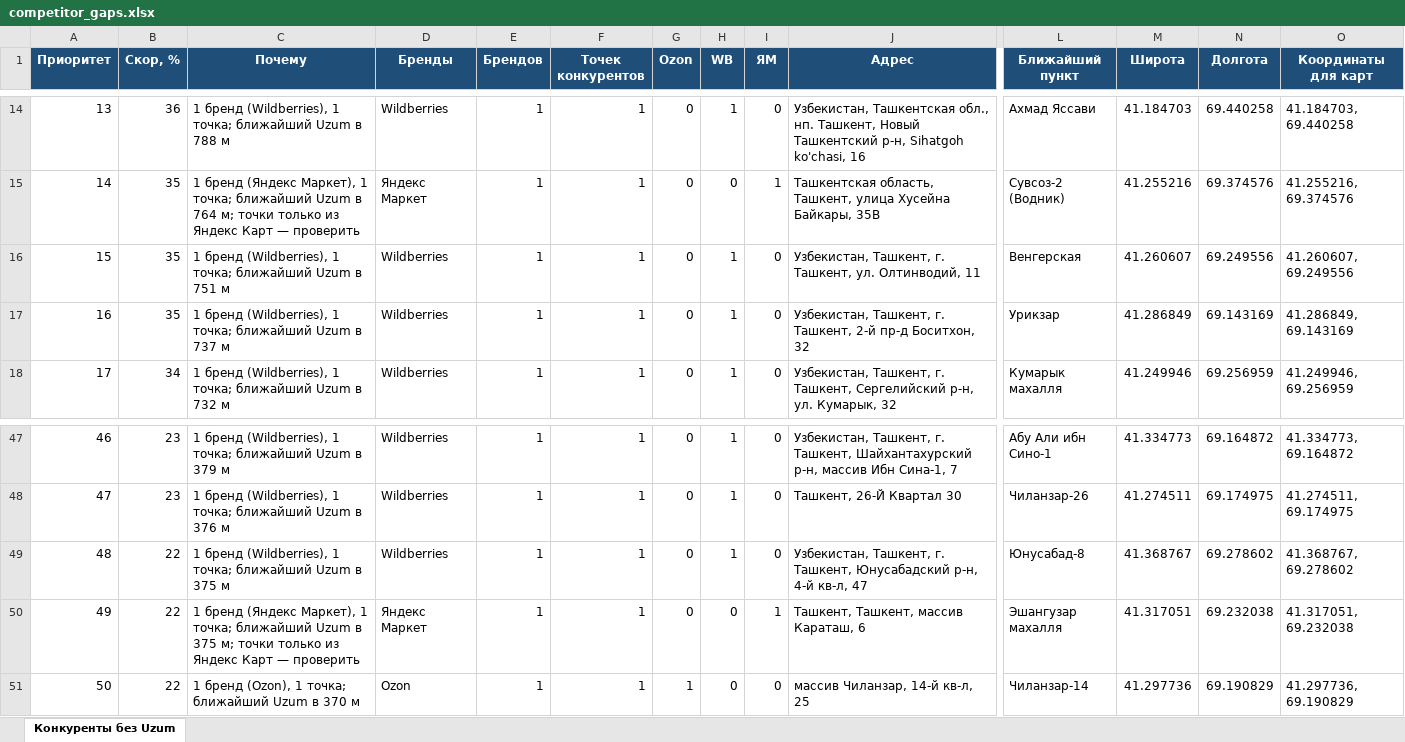
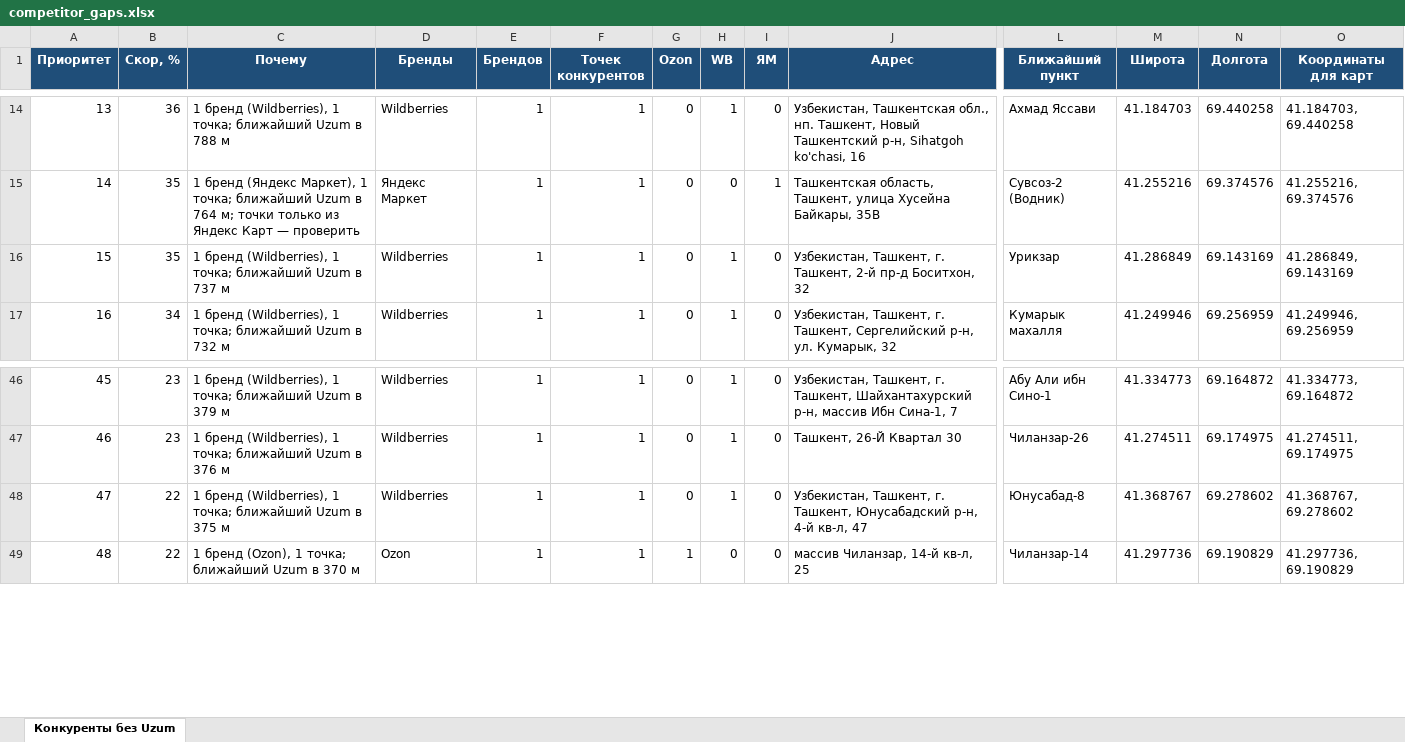
Before and after one commit to ivankorotaev777/map-, an Excel workbook: data/competitor_gaps.xlsx, sheet Конкуренты без Uzum, drawn as a sheet; only a part is shown, gaps mark what is left out; values as stored, in another font and other column widths than the file's, no borders; removed rows and columns are numbered as before the commit, all else as after; rows hold the shown columns only; the diff names each change by its address in the sheet, - before the commit and + after, or states it on an @@ line.

```diff
--- a/data/competitor_gaps.xlsx (sheet Конкуренты без Uzum)
+++ b/data/competitor_gaps.xlsx (sheet Конкуренты без Uzum)
-row 16: 15 | 35 | 1 бренд (Wildberries), 1 точка; ближайший Uzum в 751 м | Wildberries | 1 | 1 | 0 | 1 | 0 | Узбекистан, Ташкент, г. Ташкент, ул. Олтинводий, 11 | Венгерская | 41.260607 | 69.249556 | 41.260607, 69.249556
@@ column A (Приоритет) renumbered from row 16 down @@
-row 50: 49 | 22 | 1 бренд (Яндекс Маркет), 1 точка; ближайший Uzum в 375 м; точки только из Яндекс Карт — проверить | Яндекс Маркет | 1 | 1 | 0 | 0 | 1 | Ташкент, Ташкент, массив Караташ, 6 | Эшангузар махалля | 41.317051 | 69.232038 | 41.317051, 69.232038
```
Also changed, not shown: data/pvz_shortlist.xlsx, data/zhk_registry.xlsx, 6 other files.
